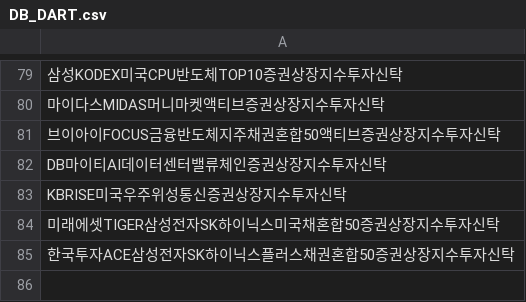
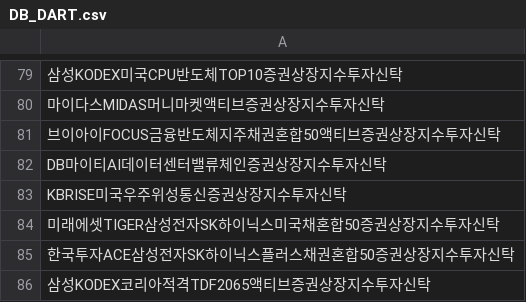
Before and after one commit to sungin-etf/NewETFKR, a CSV file: DB_DART.csv, drawn as a sheet; only a part is shown, gaps mark what is left out; the diff names each change by its address in the sheet, - before the commit and + after, or states it on an @@ line.

```diff
--- a/DB_DART.csv
+++ b/DB_DART.csv
+row 86: 삼성KODEX코리아적격TDF2065액티브증권상장지수투자신탁
```
